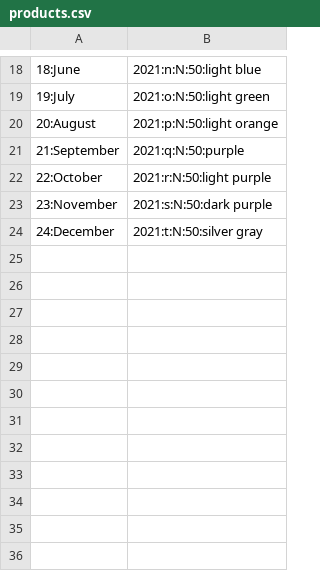
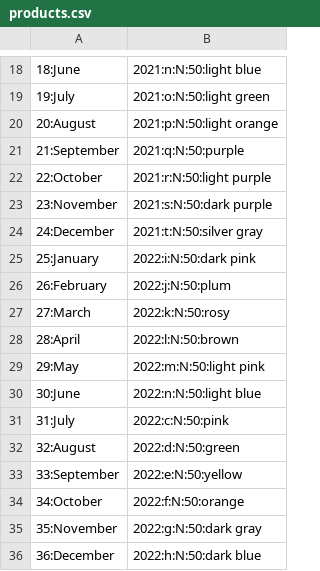
Before and after one commit to SerenaPang/Algorithms, a CSV file: src/oodesign/store/product/products.csv, drawn as a sheet; only a part is shown, gaps mark what is left out.

```diff
--- a/src/oodesign/store/product/products.csv
+++ b/src/oodesign/store/product/products.csv
@@ -24 +24,13 @@
 24:December,2021:t:N:50:silver gray
+25:January,2022:i:N:50:dark pink
+26:February,2022:j:N:50:plum
+27:March,2022:k:N:50:rosy
+28:April,2022:l:N:50:brown
+29:May,2022:m:N:50:light pink
+30:June,2022:n:N:50:light blue
+31:July,2022:c:N:50:pink
+32:August,2022:d:N:50:green
+33:September,2022:e:N:50:yellow
+34:October,2022:f:N:50:orange
+35:November,2022:g:N:50:dark gray
+36:December,2022:h:N:50:dark blue
```
Also changed, not shown: 2 other files.
